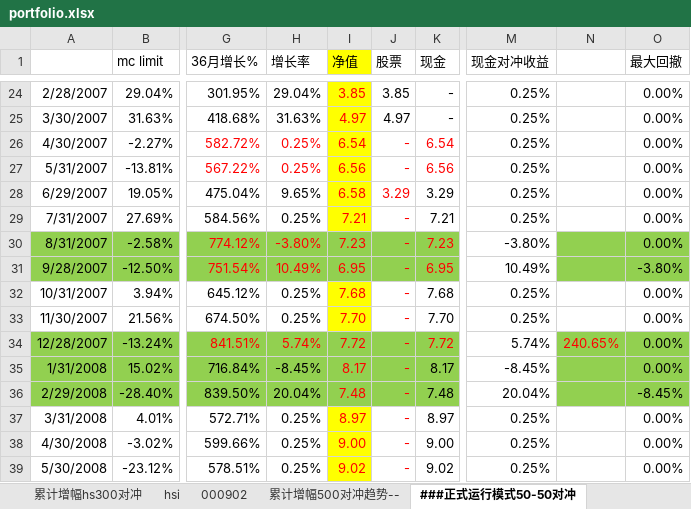
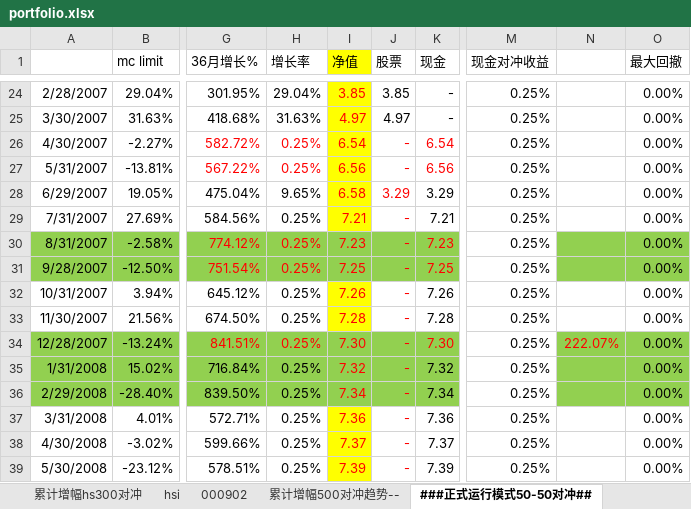
Before and after one commit to szfree/illiq, an Excel workbook: data/portfolio.xlsx, sheet ###正式运行模式50-50对冲##, drawn as a sheet; only a part is shown, gaps mark what is left out; values as stored, in another font and other column widths than the file's, no borders; the diff covers the shown part only; the diff names each change by its address in the sheet, - before the commit and + after, or states it on an @@ line.

```diff
--- a/data/portfolio.xlsx (sheet ###正式运行模式50-50对冲##)
+++ b/data/portfolio.xlsx (sheet ###正式运行模式50-50对冲##)
-sheet tab: ###正式运行模式50-50对冲
+sheet tab: ###正式运行模式50-50对冲##
-H30 (增长率): -3.80%
+H30 (增长率): 0.25%
-M30 (现金对冲收益): -3.80%
+M30 (现金对冲收益): 0.25%
-H31 (增长率): 10.49%
+H31 (增长率): 0.25%
-I31 (净值): 6.95
+I31 (净值): 7.25
-K31 (现金): 6.95
+K31 (现金): 7.25
-M31 (现金对冲收益): 10.49%
+M31 (现金对冲收益): 0.25%
-O31 (最大回撤): -3.80%
+O31 (最大回撤): 0.00%
-I32 (净值): 7.68
+I32 (净值): 7.26
-K32 (现金): 7.68
+K32 (现金): 7.26
-I33 (净值): 7.70
+I33 (净值): 7.28
-K33 (现金): 7.70
+K33 (现金): 7.28
-H34 (增长率): 5.74%
+H34 (增长率): 0.25%
-I34 (净值): 7.72
+I34 (净值): 7.30
-K34 (现金): 7.72
+K34 (现金): 7.30
-M34 (现金对冲收益): 5.74%
+M34 (现金对冲收益): 0.25%
-N34: 240.65%
+N34: 222.07%
-H35 (增长率): -8.45%
+H35 (增长率): 0.25%
-I35 (净值): 8.17
+I35 (净值): 7.32
-K35 (现金): 8.17
+K35 (现金): 7.32
-M35 (现金对冲收益): -8.45%
+M35 (现金对冲收益): 0.25%
-H36 (增长率): 20.04%
+H36 (增长率): 0.25%
-I36 (净值): 7.48
+I36 (净值): 7.34
-K36 (现金): 7.48
+K36 (现金): 7.34
-M36 (现金对冲收益): 20.04%
+M36 (现金对冲收益): 0.25%
-O36 (最大回撤): -8.45%
+O36 (最大回撤): 0.00%
-I37 (净值): 8.97
+I37 (净值): 7.36
-K37 (现金): 8.97
+K37 (现金): 7.36
-I38 (净值): 9.00
+I38 (净值): 7.37
-K38 (现金): 9.00
+K38 (现金): 7.37
-I39 (净值): 9.02
+I39 (净值): 7.39
-K39 (现金): 9.02
+K39 (现金): 7.39
```
Also changed, not shown: 2 added rows, 2 removed rows and 206 edited cells elsewhere in this sheet, sheet ##正式模型-趋势加减仓最大收益, sheet Sheet1, other sheet tabs, formulas that keep their value, 6 other files.
